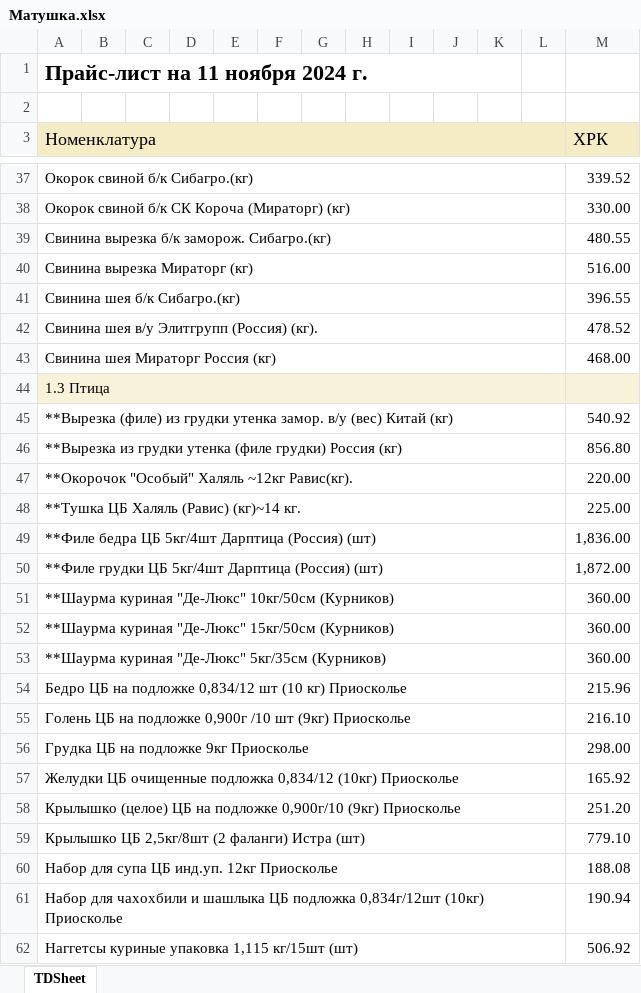
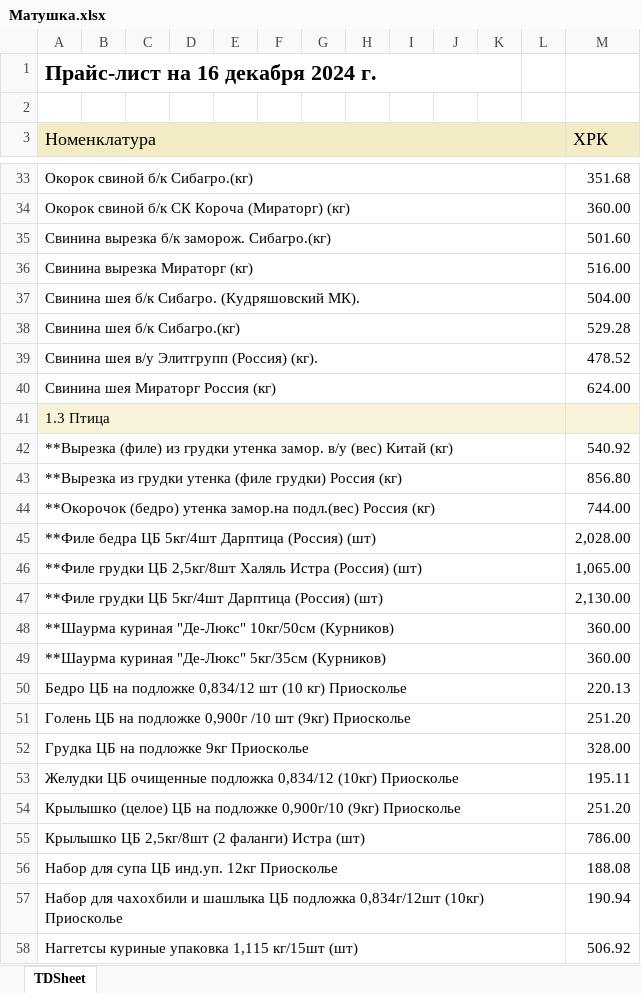
Before and after one commit to Nickfara/PriceCheck, an Excel workbook: main/doc/Матушка.xlsx, sheet TDSheet, drawn as a sheet; only a part is shown, gaps mark what is left out; values as stored, in another font and other column widths than the file's, no borders; removed rows and columns are numbered as before the commit, all else as after; the diff covers the shown part only; the diff names each change by its address in the sheet, - before the commit and + after, or states it on an @@ line.

```diff
--- a/main/doc/Матушка.xlsx (sheet TDSheet)
+++ b/main/doc/Матушка.xlsx (sheet TDSheet)
-A1 (Номенклатура): Прайс-лист на 11 ноября 2024 г.
+A1 (Номенклатура): Прайс-лист на 16 декабря 2024 г.
-M33 (ХРК): 339.52
+M33 (ХРК): 351.68
-M34 (ХРК): 330.00
+M34 (ХРК): 360.00
-M35 (ХРК): 480.55
+M35 (ХРК): 501.60
+row 37: Свинина шея б/к Сибагро. (Кудряшовский МК). |  |  |  |  |  |  |  |  |  |  |  | 504.00
-M38 (ХРК): 396.55
+M38 (ХРК): 529.28
-M40 (ХРК): 468.00
+M40 (ХРК): 624.00
-row 47: **Окорочок "Особый" Халяль ~12кг Равис(кг). |  |  |  |  |  |  |  |  |  |  |  | 220.00
-row 48: **Тушка ЦБ Халяль (Равис) (кг)~14 кг. |  |  |  |  |  |  |  |  |  |  |  | 225.00
+row 44: **Окорочок (бедро) утенка замор.на подл.(вес) Россия (кг) |  |  |  |  |  |  |  |  |  |  |  | 744.00
-M45 (ХРК): 1,836.00
+M45 (ХРК): 2,028.00
+row 46: **Филе грудки ЦБ 2,5кг/8шт Халяль Истра (Россия) (шт) |  |  |  |  |  |  |  |  |  |  |  | 1,065.00
-M47 (ХРК): 1,872.00
+M47 (ХРК): 2,130.00
-row 52: **Шаурма куриная "Де-Люкс" 15кг/50см (Курников) |  |  |  |  |  |  |  |  |  |  |  | 360.00
-M50 (ХРК): 215.96
+M50 (ХРК): 220.13
-M51 (ХРК): 216.10
+M51 (ХРК): 251.20
-M52 (ХРК): 298.00
+M52 (ХРК): 328.00
-M53 (ХРК): 165.92
+M53 (ХРК): 195.11
-M55 (ХРК): 779.10
+M55 (ХРК): 786.00
```
Also changed, not shown: 106 added rows, 111 removed rows and 198 edited cells elsewhere in this sheet, 14 other files.
